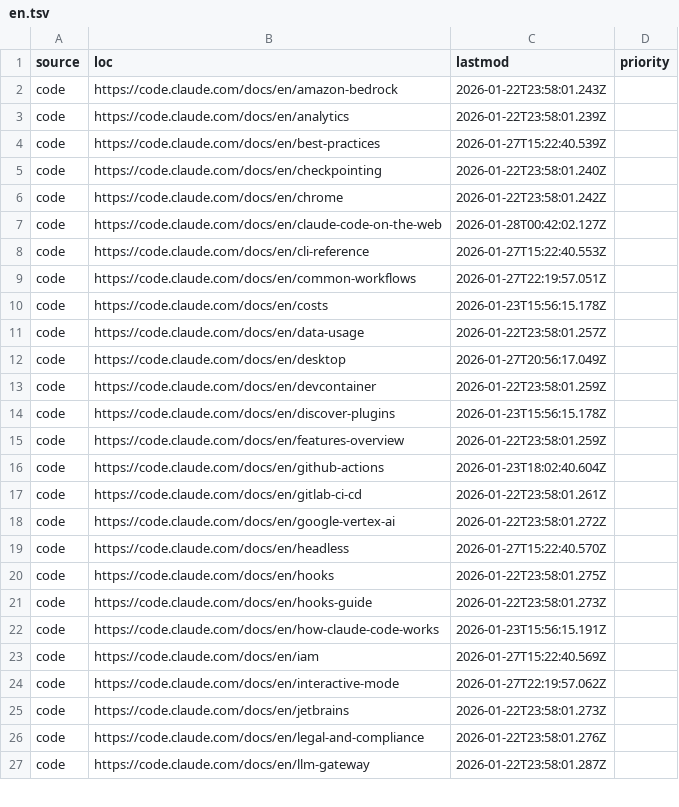
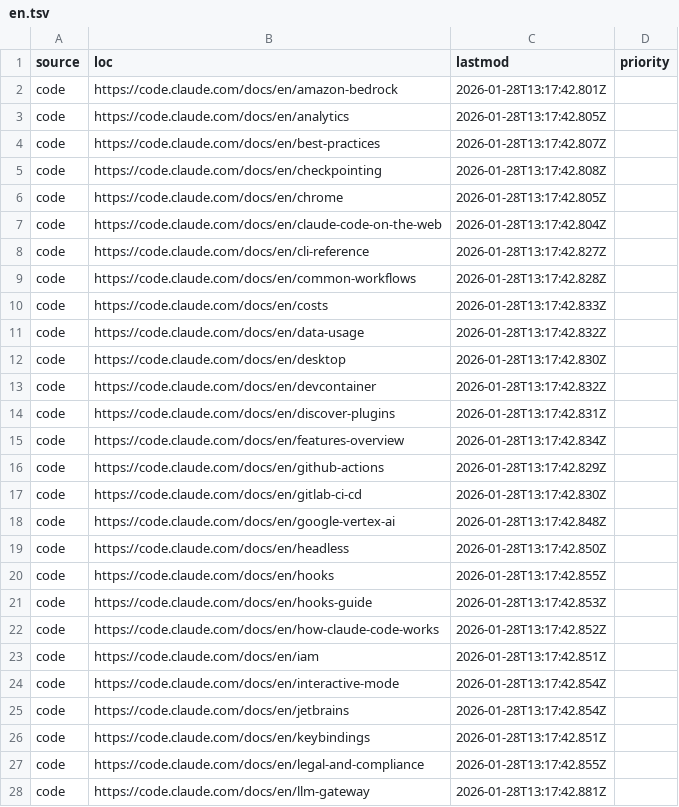
Before and after one commit to JokerRun/claude-docs-sitemap, a TSV file: data/sitemaps/en.tsv, drawn as a sheet; only a part is shown; the diff covers the shown part only.

```diff
--- a/data/sitemaps/en.tsv
+++ b/data/sitemaps/en.tsv
@@ -1,27 +1,28 @@
 source	loc	lastmod	priority
-code	https://code.claude.com/docs/en/amazon-bedrock	2026-01-22T23:58:01.243Z	
-code	https://code.claude.com/docs/en/analytics	2026-01-22T23:58:01.239Z	
-code	https://code.claude.com/docs/en/best-practices	2026-01-27T15:22:40.539Z	
-code	https://code.claude.com/docs/en/checkpointing	2026-01-22T23:58:01.240Z	
-code	https://code.claude.com/docs/en/chrome	2026-01-22T23:58:01.242Z	
-code	https://code.claude.com/docs/en/claude-code-on-the-web	2026-01-28T00:42:02.127Z	
-code	https://code.claude.com/docs/en/cli-reference	2026-01-27T15:22:40.553Z	
-code	https://code.claude.com/docs/en/common-workflows	2026-01-27T22:19:57.051Z	
-code	https://code.claude.com/docs/en/costs	2026-01-23T15:56:15.178Z	
-code	https://code.claude.com/docs/en/data-usage	2026-01-22T23:58:01.257Z	
-code	https://code.claude.com/docs/en/desktop	2026-01-27T20:56:17.049Z	
-code	https://code.claude.com/docs/en/devcontainer	2026-01-22T23:58:01.259Z	
-code	https://code.claude.com/docs/en/discover-plugins	2026-01-23T15:56:15.178Z	
-code	https://code.claude.com/docs/en/features-overview	2026-01-22T23:58:01.259Z	
-code	https://code.claude.com/docs/en/github-actions	2026-01-23T18:02:40.604Z	
-code	https://code.claude.com/docs/en/gitlab-ci-cd	2026-01-22T23:58:01.261Z	
-code	https://code.claude.com/docs/en/google-vertex-ai	2026-01-22T23:58:01.272Z	
-code	https://code.claude.com/docs/en/headless	2026-01-27T15:22:40.570Z	
-code	https://code.claude.com/docs/en/hooks	2026-01-22T23:58:01.275Z	
-code	https://code.claude.com/docs/en/hooks-guide	2026-01-22T23:58:01.273Z	
-code	https://code.claude.com/docs/en/how-claude-code-works	2026-01-23T15:56:15.191Z	
-code	https://code.claude.com/docs/en/iam	2026-01-27T15:22:40.569Z	
-code	https://code.claude.com/docs/en/interactive-mode	2026-01-27T22:19:57.062Z	
-code	https://code.claude.com/docs/en/jetbrains	2026-01-22T23:58:01.273Z	
-code	https://code.claude.com/docs/en/legal-and-compliance	2026-01-22T23:58:01.276Z	
-code	https://code.claude.com/docs/en/llm-gateway	2026-01-22T23:58:01.287Z	
+code	https://code.claude.com/docs/en/amazon-bedrock	2026-01-28T13:17:42.801Z	
+code	https://code.claude.com/docs/en/analytics	2026-01-28T13:17:42.805Z	
+code	https://code.claude.com/docs/en/best-practices	2026-01-28T13:17:42.807Z	
+code	https://code.claude.com/docs/en/checkpointing	2026-01-28T13:17:42.808Z	
+code	https://code.claude.com/docs/en/chrome	2026-01-28T13:17:42.805Z	
+code	https://code.claude.com/docs/en/claude-code-on-the-web	2026-01-28T13:17:42.804Z	
+code	https://code.claude.com/docs/en/cli-reference	2026-01-28T13:17:42.827Z	
+code	https://code.claude.com/docs/en/common-workflows	2026-01-28T13:17:42.828Z	
+code	https://code.claude.com/docs/en/costs	2026-01-28T13:17:42.833Z	
+code	https://code.claude.com/docs/en/data-usage	2026-01-28T13:17:42.832Z	
+code	https://code.claude.com/docs/en/desktop	2026-01-28T13:17:42.830Z	
+code	https://code.claude.com/docs/en/devcontainer	2026-01-28T13:17:42.832Z	
+code	https://code.claude.com/docs/en/discover-plugins	2026-01-28T13:17:42.831Z	
+code	https://code.claude.com/docs/en/features-overview	2026-01-28T13:17:42.834Z	
+code	https://code.claude.com/docs/en/github-actions	2026-01-28T13:17:42.829Z	
+code	https://code.claude.com/docs/en/gitlab-ci-cd	2026-01-28T13:17:42.830Z	
+code	https://code.claude.com/docs/en/google-vertex-ai	2026-01-28T13:17:42.848Z	
+code	https://code.claude.com/docs/en/headless	2026-01-28T13:17:42.850Z	
+code	https://code.claude.com/docs/en/hooks	2026-01-28T13:17:42.855Z	
+code	https://code.claude.com/docs/en/hooks-guide	2026-01-28T13:17:42.853Z	
+code	https://code.claude.com/docs/en/how-claude-code-works	2026-01-28T13:17:42.852Z	
+code	https://code.claude.com/docs/en/iam	2026-01-28T13:17:42.851Z	
+code	https://code.claude.com/docs/en/interactive-mode	2026-01-28T13:17:42.854Z	
+code	https://code.claude.com/docs/en/jetbrains	2026-01-28T13:17:42.854Z	
+code	https://code.claude.com/docs/en/keybindings	2026-01-28T13:17:42.851Z	
+code	https://code.claude.com/docs/en/legal-and-compliance	2026-01-28T13:17:42.855Z	
+code	https://code.claude.com/docs/en/llm-gateway	2026-01-28T13:17:42.881Z	
```
Also changed, not shown: 24 edited cells elsewhere in this file, 52 other files.
